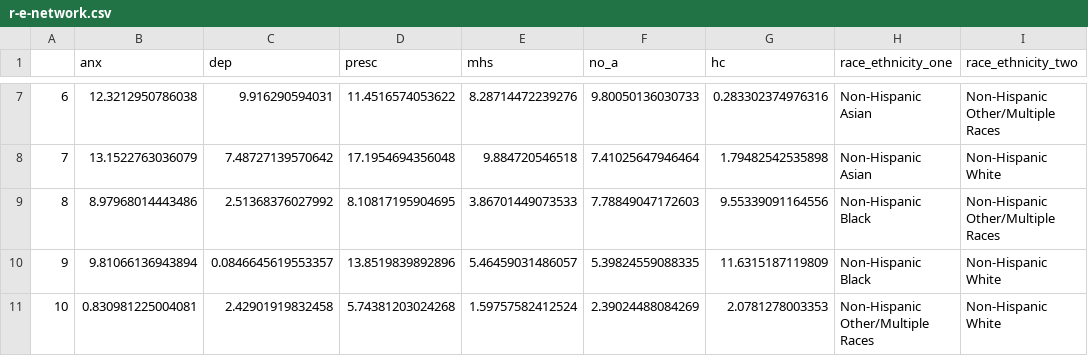
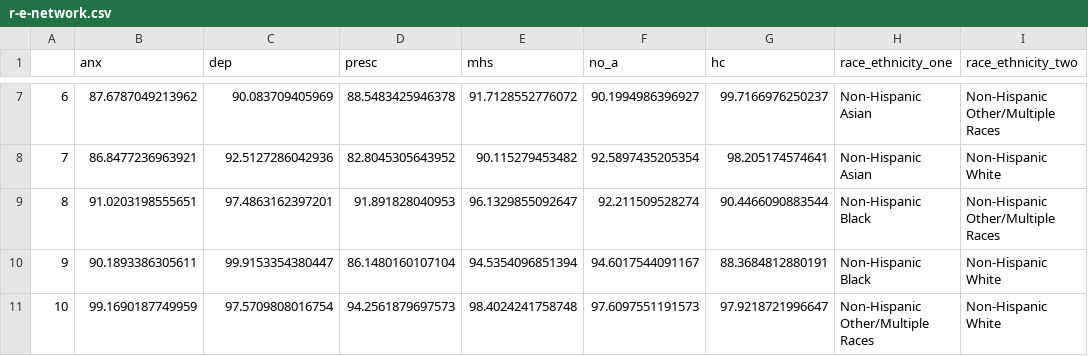
Before and after one commit to stat231-f21/blog_THeHe, a CSV file: wrangled_csv_data/r-e-network.csv, drawn as a sheet; only a part is shown, gaps mark what is left out; the diff covers the shown part only.

```diff
--- a/wrangled_csv_data/r-e-network.csv
+++ b/wrangled_csv_data/r-e-network.csv
@@ -7,5 +7,5 @@
-"6",12.3212950786038,9.916290594031,11.4516574053622,8.28714472239276,9.80050136030733,0.283302374976316,"Non-Hispanic Asian","Non-Hispanic Other/Multiple Races"
-"7",13.1522763036079,7.48727139570642,17.1954694356048,9.884720546518,7.41025647946464,1.79482542535898,"Non-Hispanic Asian","Non-Hispanic White"
-"8",8.97968014443486,2.51368376027992,8.10817195904695,3.86701449073533,7.78849047172603,9.55339091164556,"Non-Hispanic Black","Non-Hispanic Other/Multiple Races"
-"9",9.81066136943894,0.0846645619553357,13.8519839892896,5.46459031486057,5.39824559088335,11.6315187119809,"Non-Hispanic Black","Non-Hispanic White"
-"10",0.830981225004081,2.42901919832458,5.74381203024268,1.59757582412524,2.39024488084269,2.0781278003353,"Non-Hispanic Other/Multiple Races","Non-Hispanic White"
+"6",87.6787049213962,90.083709405969,88.5483425946378,91.7128552776072,90.1994986396927,99.7166976250237,"Non-Hispanic Asian","Non-Hispanic Other/Multiple Races"
+"7",86.8477236963921,92.5127286042936,82.8045305643952,90.115279453482,92.5897435205354,98.205174574641,"Non-Hispanic Asian","Non-Hispanic White"
+"8",91.0203198555651,97.4863162397201,91.891828040953,96.1329855092647,92.211509528274,90.4466090883544,"Non-Hispanic Black","Non-Hispanic Other/Multiple Races"
+"9",90.1893386305611,99.9153354380447,86.1480160107104,94.5354096851394,94.6017544091167,88.3684812880191,"Non-Hispanic Black","Non-Hispanic White"
+"10",99.1690187749959,97.5709808016754,94.2561879697573,98.4024241758748,97.6097551191573,97.9218721996647,"Non-Hispanic Other/Multiple Races","Non-Hispanic White"
```
Also changed, not shown: 30 edited cells elsewhere in this file, 1 other file.
